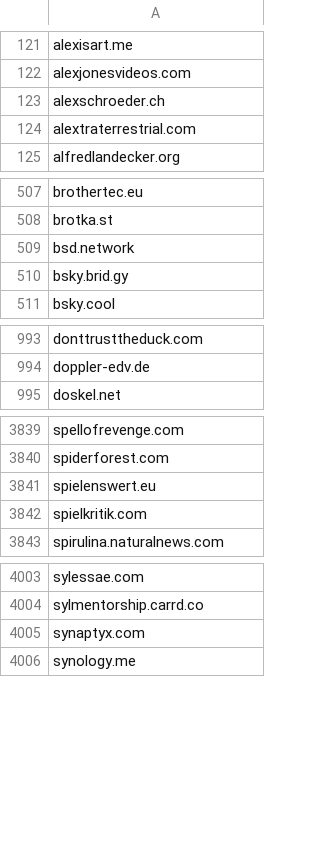
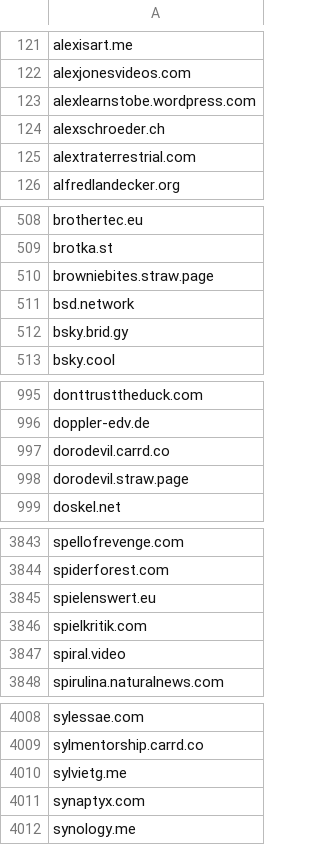
Before and after one commit to avidansternberg/project-blocklist, a CSV file: domain_lists/hate-and-junk.csv, drawn as a sheet; only a part is shown, gaps mark what is left out; the diff covers the shown part only.

Commit message:
Add hate-and-junk

```diff
--- a/domain_lists/hate-and-junk.csv
+++ b/domain_lists/hate-and-junk.csv
@@ -122,2 +122,3 @@ alexisart.me
 alexjonesvideos.com
+alexlearnstobe.wordpress.com
 alexschroeder.ch
@@ -508,2 +509,3 @@ brothertec.eu
 brotka.st
+browniebites.straw.page
 bsd.network
@@ -994,2 +996,4 @@ donttrusttheduck.com
 doppler-edv.de
+dorodevil.carrd.co
+dorodevil.straw.page
 doskel.net
@@ -3842,2 +3846,3 @@ spielenswert.eu
 spielkritik.com
+spiral.video
 spirulina.naturalnews.com
@@ -4004,2 +4009,3 @@ sylessae.com
 sylmentorship.carrd.co
+sylvietg.me
 synaptyx.com
```
Also changed, not shown: 2 added rows elsewhere in this file, domain_lists/scam.csv.
